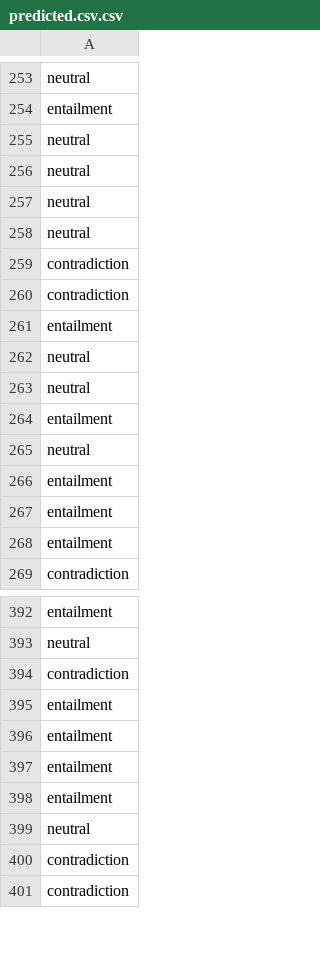
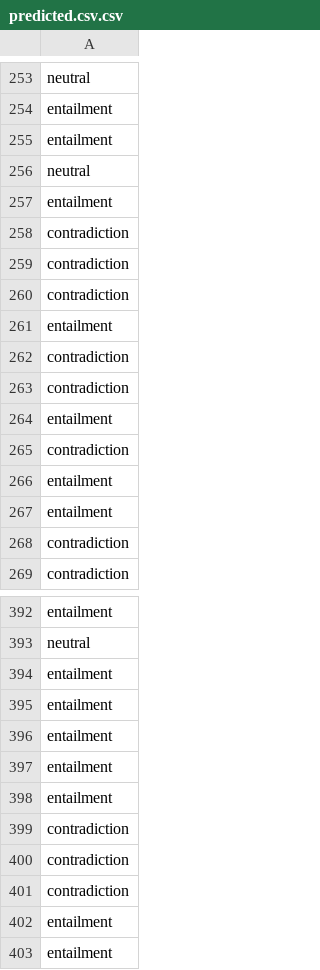
Before and after one commit to blurred-machine/Sentence-Inference, a CSV file: predicted.csv.csv, drawn as a sheet; only a part is shown, gaps mark what is left out; the shorter side is filled out with more unchanged rows; the diff covers the shown part only.

```diff
--- a/predicted.csv.csv
+++ b/predicted.csv.csv
@@ -254,6 +254,6 @@ neutral
 entailment
+entailment
 neutral
-neutral
-neutral
-neutral
+entailment
+contradiction
 contradiction
@@ -261,9 +261,9 @@ contradiction
 entailment
-neutral
-neutral
+contradiction
+contradiction
 entailment
-neutral
+contradiction
 entailment
 entailment
-entailment
+contradiction
 contradiction
@@ -393,3 +393,11 @@ entailment
 neutral
+entailment
+entailment
+entailment
+entailment
+entailment
 contradiction
+contradiction
+contradiction
+entailment
 entailment
```
Also changed, not shown: 49 added rows, 58 removed rows and 26 moved rows elsewhere in this file, 1 other file.
